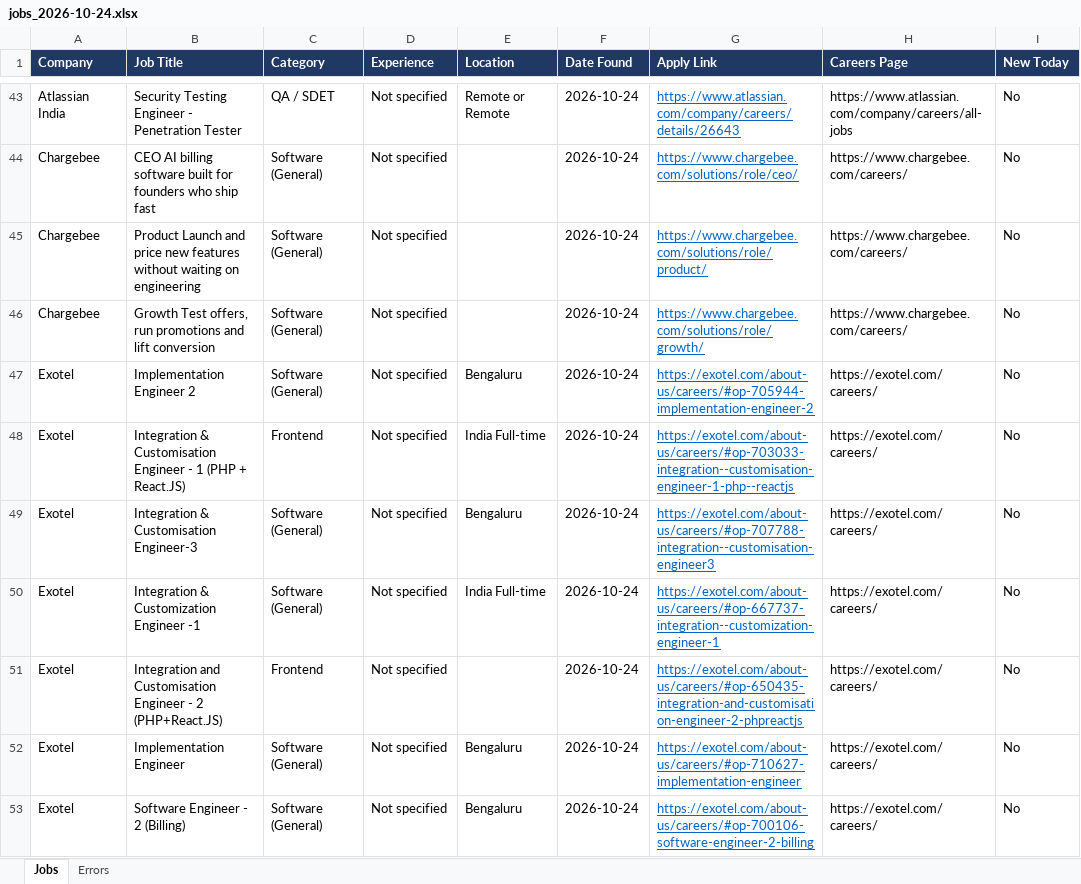
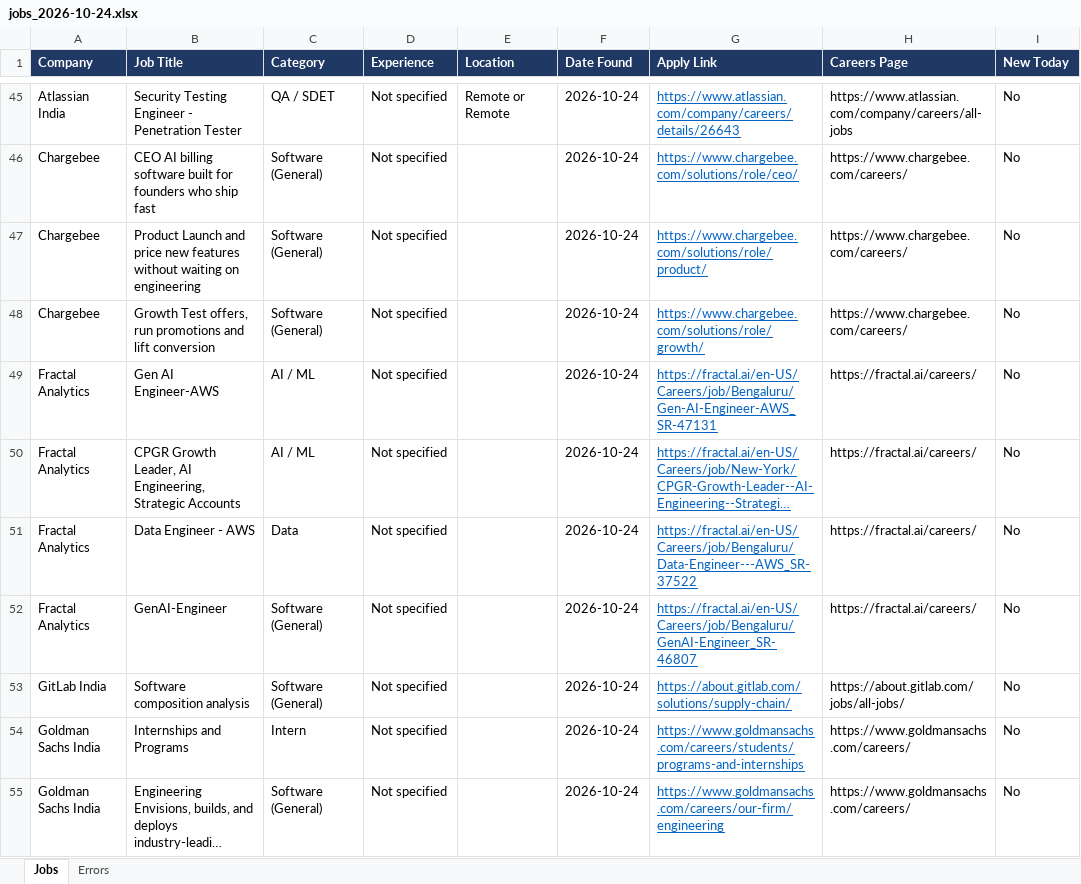
Before and after one commit to Lakshhiitaaa/JobTracker, an Excel workbook: reports/jobs_2026-10-24.xlsx, sheet Jobs, drawn as a sheet; only a part is shown, gaps mark what is left out; the shorter side is filled out with more unchanged rows; long unchanged cells end in …; values as stored, in another font and other column widths than the file's, no borders; removed rows and columns are numbered as before the commit, all else as after; the diff covers the shown part only; the diff names each change by its address in the sheet, - before the commit and + after, or states it on an @@ line.

```diff
--- a/reports/jobs_2026-10-24.xlsx (sheet Jobs)
+++ b/reports/jobs_2026-10-24.xlsx (sheet Jobs)
-row 47: Exotel | Implementation Engineer 2 | Software (General) | Not specified | Bengaluru | 2026-10-24 | https://exotel.com/about-us/careers/#op-705944-implementation-engineer-2 | https://exotel.com/careers/ | No
-row 48: Exotel | Integration & Customisation Engineer - 1 (PHP + React.JS) | Frontend | Not specified | India Full-time | 2026-10-24 | https://exotel.com/about-us/careers/#op-703033-integration--customisation-engineer-1-php--reactjs | https://exotel.com/careers/ | No
-row 49: Exotel | Integration & Customisation Engineer-3 | Software (General) | Not specified | Bengaluru | 2026-10-24 | https://exotel.com/about-us/careers/#op-707788-integration--customisation-engineer3 | https://exotel.com/careers/ | No
-row 50: Exotel | Integration & Customization Engineer -1 | Software (General) | Not specified | India Full-time | 2026-10-24 | https://exotel.com/about-us/careers/#op-667737-integration--customization-engineer-1 | https://exotel.com/careers/ | No
-row 51: Exotel | Integration and Customisation Engineer - 2 (PHP+React.JS) | Frontend | Not specified |  | 2026-10-24 | https://exotel.com/about-us/careers/#op-650435-integration-and-customisation-engineer-2-phpreactjs | https://exotel.com/careers/ | No
-row 52: Exotel | Implementation Engineer | Software (General) | Not specified | Bengaluru | 2026-10-24 | https://exotel.com/about-us/careers/#op-710627-implementation-engineer | https://exotel.com/careers/ | No
-row 53: Exotel | Software Engineer - 2 (Billing) | Software (General) | Not specified | Bengaluru | 2026-10-24 | https://exotel.com/about-us/careers/#op-700106-software-engineer-2-billing | https://exotel.com/careers/ | No
```
Also changed, not shown: 2 added rows and 9 removed rows elsewhere in this sheet, sheet Errors, 1 other file.
